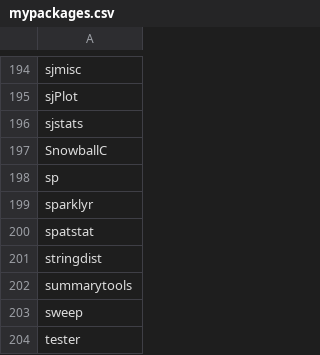
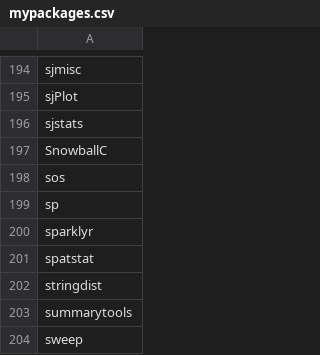
Before and after one commit to verajosemanuel/tidyviz, a CSV file: mypackages.csv, drawn as a sheet; only a part is shown, gaps mark what is left out; the shorter side is filled out with more unchanged rows; the diff names each change by its address in the sheet, - before the commit and + after, or states it on an @@ line.

Commit message:
sos

```diff
--- a/mypackages.csv
+++ b/mypackages.csv
+row 198: sos
```
